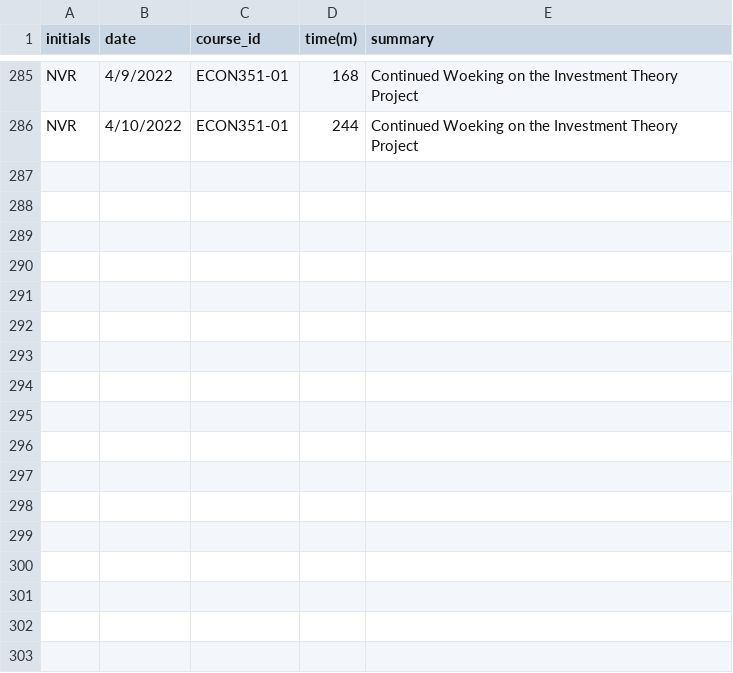
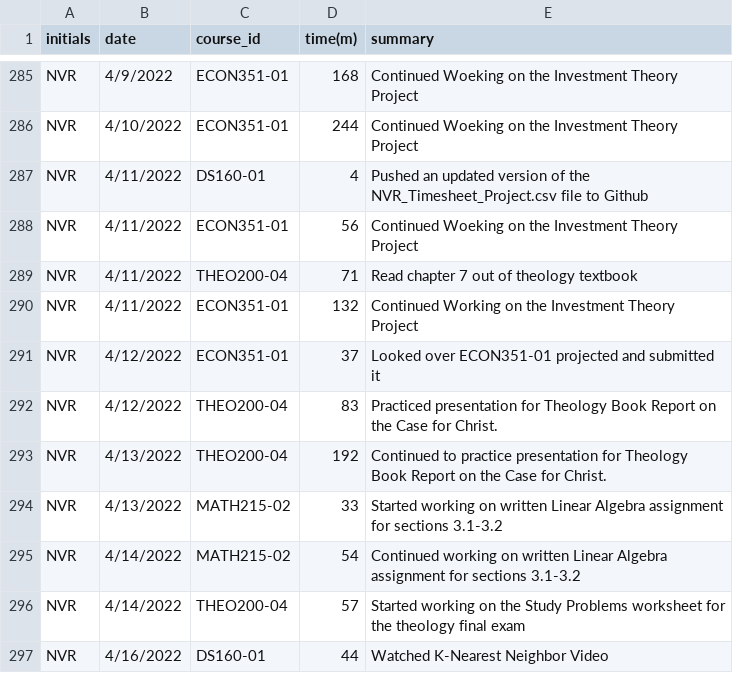
Before and after one commit to nromano2/NVR_Timesheet_Project, a CSV file: NVR_Timesheet_Project.csv, drawn as a sheet; only a part is shown, gaps mark what is left out; the diff names each change by its address in the sheet, - before the commit and + after, or states it on an @@ line.

Commit message:
Updated file for week of 4/11/2022 to 4/17/2022

```diff
--- a/NVR_Timesheet_Project.csv
+++ b/NVR_Timesheet_Project.csv
+row 287: NVR | 4/11/2022 | DS160-01 | 4 | Pushed an updated version of the NVR_Timesheet_Project.csv file to Github
+row 288: NVR | 4/11/2022 | ECON351-01 | 56 | Continued Woeking on the Investment Theory Project
+row 289: NVR | 4/11/2022 | THEO200-04 | 71 | Read chapter 7 out of theology textbook
+row 290: NVR | 4/11/2022 | ECON351-01 | 132 | Continued Working on the Investment Theory Project
+row 291: NVR | 4/12/2022 | ECON351-01 | 37 | Looked over ECON351-01 projected and submitted it
+row 292: NVR | 4/12/2022 | THEO200-04 | 83 | Practiced presentation for Theology Book Report on the Case for Christ.
+row 293: NVR | 4/13/2022 | THEO200-04 | 192 | Continued to practice presentation for Theology Book Report on the Case for Christ.
+row 294: NVR | 4/13/2022 | MATH215-02 | 33 | Started working on written Linear Algebra assignment for sections 3.1-3.2
+row 295: NVR | 4/14/2022 | MATH215-02 | 54 | Continued working on written Linear Algebra assignment for sections 3.1-3.2
+row 296: NVR | 4/14/2022 | THEO200-04 | 57 | Started working on the Study Problems worksheet for the theology final exam
+row 297: NVR | 4/16/2022 | DS160-01 | 44 | Watched K-Nearest Neighbor Video
```
